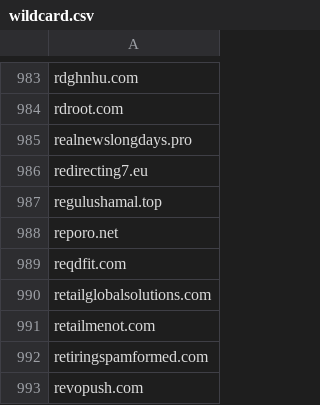
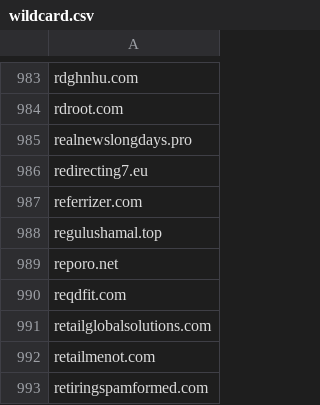
Before and after one commit to mypdns/matrix, a CSV file: source/adware/wildcard.csv, drawn as a sheet; only a part is shown, gaps mark what is left out; the shorter side is filled out with more unchanged rows; the diff names each change by its address in the sheet, - before the commit and + after, or states it on an @@ line.

Commit message:
referrizer.com
Fix https://github.com/mypdns/matrix/issues/126907

```diff
--- a/source/adware/wildcard.csv
+++ b/source/adware/wildcard.csv
+row 987: referrizer.com
```
